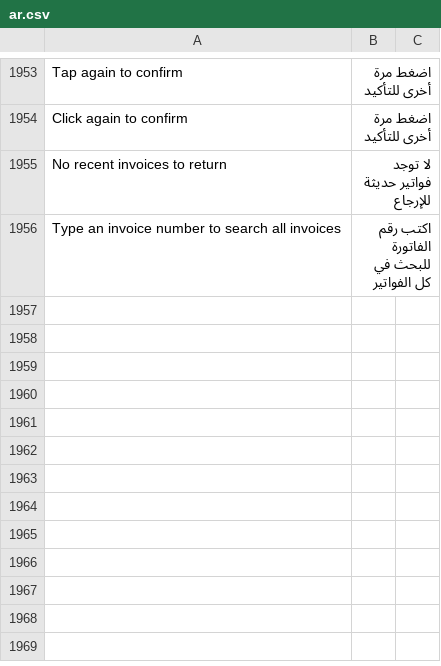
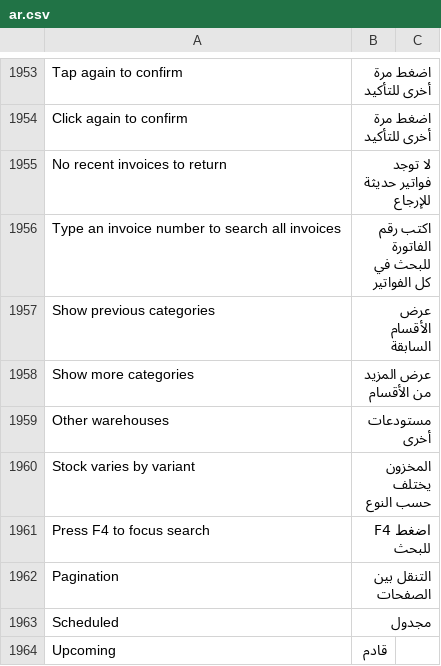
Before and after one commit to BrainWise-DEV/POSNext, a CSV file: pos_next/translations/ar.csv, drawn as a sheet; only a part is shown, gaps mark what is left out; the diff names each change by its address in the sheet, - before the commit and + after, or states it on an @@ line.

```diff
--- a/pos_next/translations/ar.csv
+++ b/pos_next/translations/ar.csv
+row 1957: Show previous categories | عرض الأقسام السابقة
+row 1958: Show more categories | عرض المزيد من الأقسام
+row 1959: Other warehouses | مستودعات أخرى
+row 1960: Stock varies by variant | المخزون يختلف حسب النوع
+row 1961: Press F4 to focus search | اضغط F4 للبحث
+row 1962: Pagination | التنقل بين الصفحات
+row 1963: Scheduled | مجدول
+row 1964: Upcoming | قادم
```
